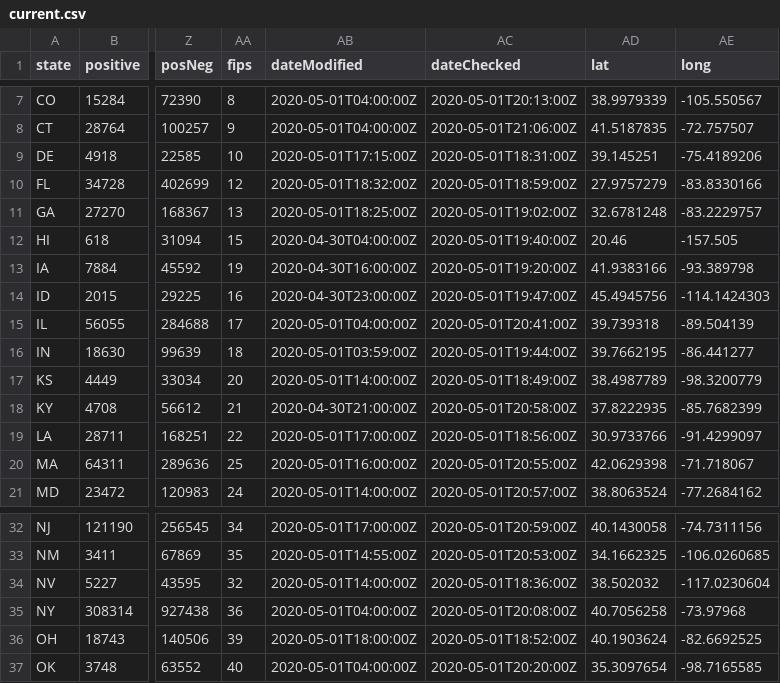
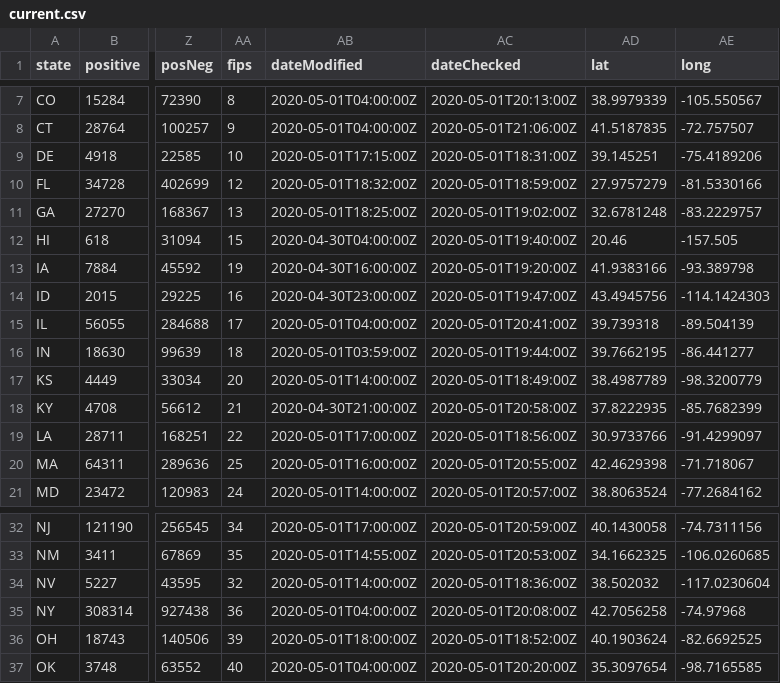
Before and after one commit to chrischo0310/DataVis-FinalProject, a CSV file: current.csv, drawn as a sheet; only a part is shown, gaps mark what is left out; the diff names each change by its address in the sheet, - before the commit and + after, or states it on an @@ line.

```diff
--- a/current.csv
+++ b/current.csv
-AE10 (long): -83.8330166
+AE10 (long): -81.5330166
-AD14 (lat): 45.4945756
+AD14 (lat): 43.4945756
-AD20 (lat): 42.0629398
+AD20 (lat): 42.4629398
-AD35 (lat): 40.7056258
+AD35 (lat): 42.7056258
-AE35 (long): -73.97968
+AE35 (long): -74.97968
```
Also changed, not shown: 1 other file.
